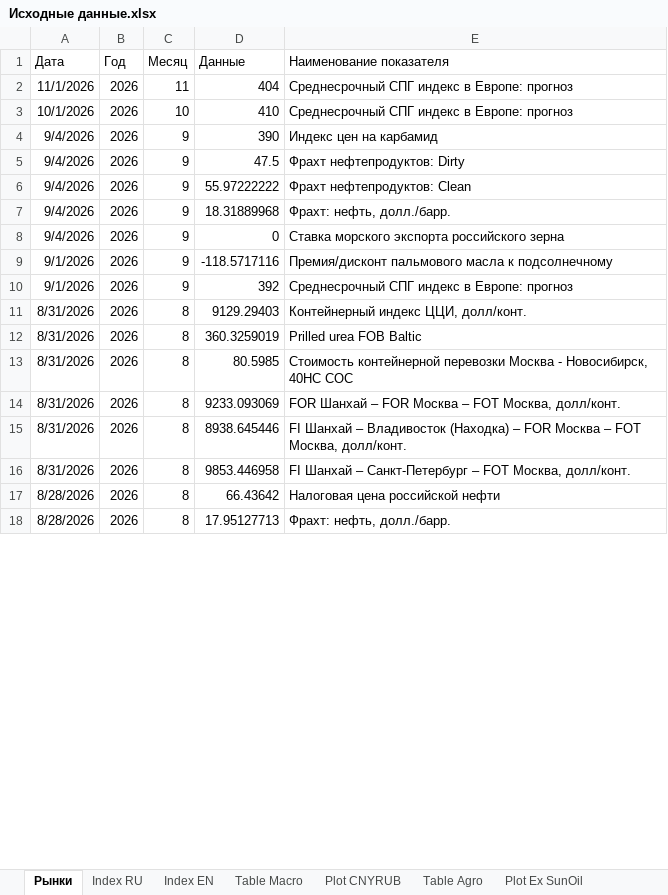
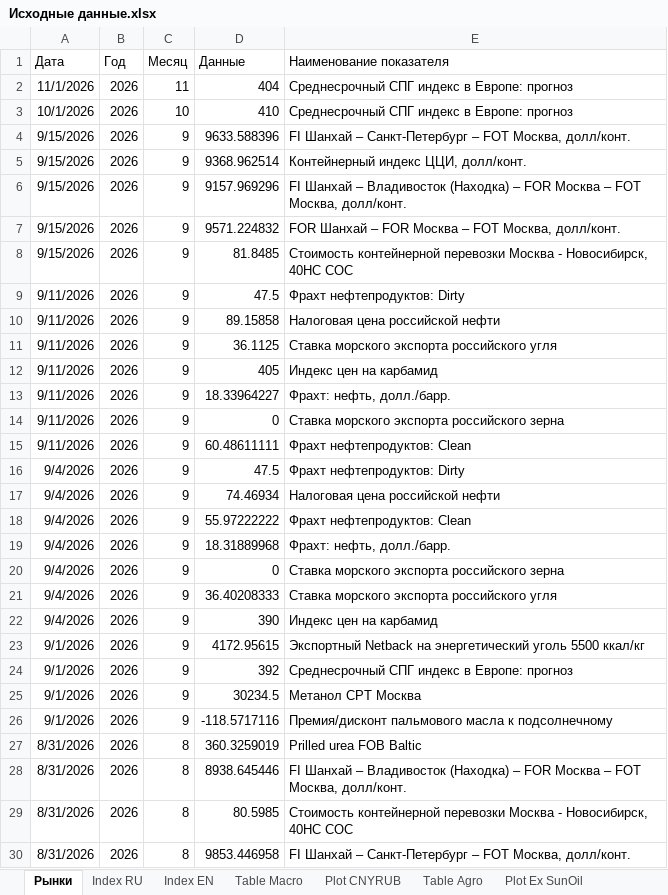
Before and after one commit to quantviews/CCI-website, an Excel workbook: data/Исходные данные.xlsx, sheet Рынки, drawn as a sheet; only a part is shown; the shorter side is filled out with more unchanged rows; values as stored, in another font and other column widths than the file's, no borders; table styles not drawn; addresses are those after the commit; the diff covers the shown part only; the diff names each change by its address in the sheet, - before the commit and + after, or states it on an @@ line.

```diff
--- a/data/Исходные данные.xlsx (sheet Рынки)
+++ b/data/Исходные данные.xlsx (sheet Рынки)
+row 4: 9/15/2026 | 2026 | 9 | 9633.588396 | FI Шанхай – Санкт-Петербург – FOT Москва, долл/конт.
+row 5: 9/15/2026 | 2026 | 9 | 9368.962514 | Контейнерный индекс ЦЦИ, долл/конт.
+row 6: 9/15/2026 | 2026 | 9 | 9157.969296 | FI Шанхай – Владивосток (Находка) – FOR Москва – FOT Москва, долл/конт.
+row 7: 9/15/2026 | 2026 | 9 | 9571.224832 | FOR Шанхай – FOR Москва – FOT Москва, долл/конт.
+row 8: 9/15/2026 | 2026 | 9 | 81.8485 | Стоимость контейнерной перевозки Москва - Новосибирск, 40HC COC
+row 9: 9/11/2026 | 2026 | 9 | 47.5 | Фрахт нефтепродуктов: Dirty
+row 10: 9/11/2026 | 2026 | 9 | 89.15858 | Налоговая цена российской нефти
+row 11: 9/11/2026 | 2026 | 9 | 36.1125 | Ставка морского экспорта российского угля
-A12 (Дата): 9/4/2026
+A12 (Дата): 9/11/2026
-D12 (Данные): 390
+D12 (Данные): 405
+row 13: 9/11/2026 | 2026 | 9 | 18.33964227 | Фрахт: нефть, долл./барр.
+row 14: 9/11/2026 | 2026 | 9 | 0 | Ставка морского экспорта российского зерна
+row 15: 9/11/2026 | 2026 | 9 | 60.48611111 | Фрахт нефтепродуктов: Clean
+row 17: 9/4/2026 | 2026 | 9 | 74.46934 | Налоговая цена российской нефти
+row 21: 9/4/2026 | 2026 | 9 | 36.40208333 | Ставка морского экспорта российского угля
+row 22: 9/4/2026 | 2026 | 9 | 390 | Индекс цен на карбамид
-D23 (Данные): -118.5717116
+D23 (Данные): 4172.95615
-E23 (Наименование показателя): Премия/дисконт пальмового масла к подсолнечному
+E23 (Наименование показателя): Экспортный Netback на энергетический уголь 5500 ккал/кг
@@ row 11 moved to row 32: 8/31/2026 @@
+row 25: 9/1/2026 | 2026 | 9 | 30234.5 | Метанол CPT Москва
+row 26: 9/1/2026 | 2026 | 9 | -118.5717116 | Премия/дисконт пальмового масла к подсолнечному
@@ row 14 moved to row 31: 8/31/2026 @@
@@ row 13 moved to row 29: 8/31/2026 @@
@@ row 17 moved to row 36: 8/28/2026 @@
```
Also changed, not shown: 162 added rows, 1 removed row, 810 moved rows and 161 edited cells elsewhere in this sheet, 51 other files.
